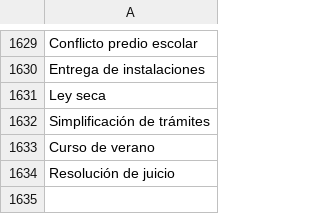
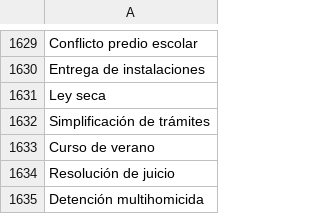
Before and after one commit to thelonious9/radio, a CSV file: Tema.csv, drawn as a sheet; only a part is shown, gaps mark what is left out; the diff names each change by its address in the sheet, - before the commit and + after, or states it on an @@ line.

Commit message:
Detención multihomicida

```diff
--- a/Tema.csv
+++ b/Tema.csv
+row 1635: Detención multihomicida
```
